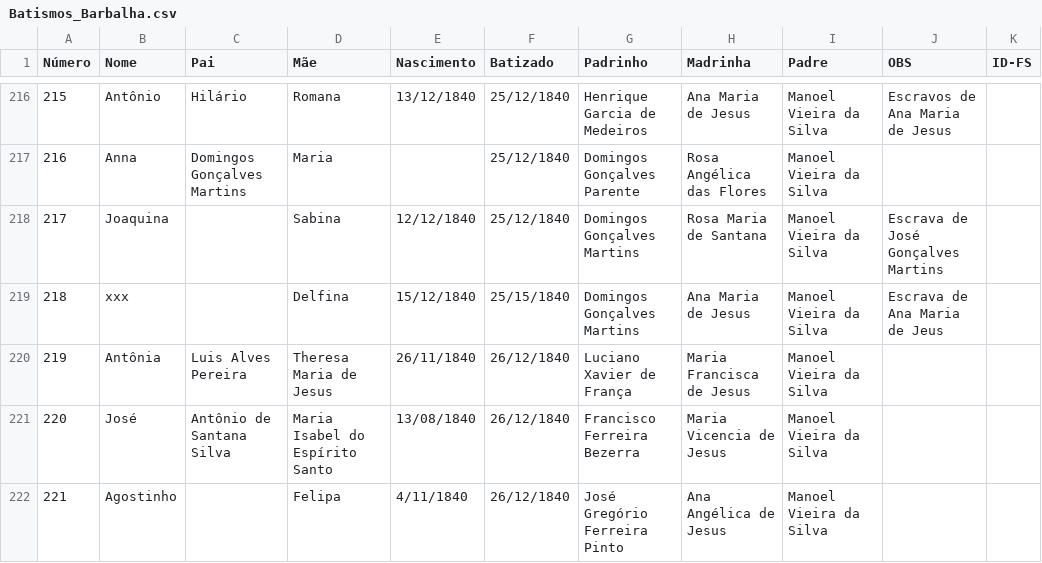
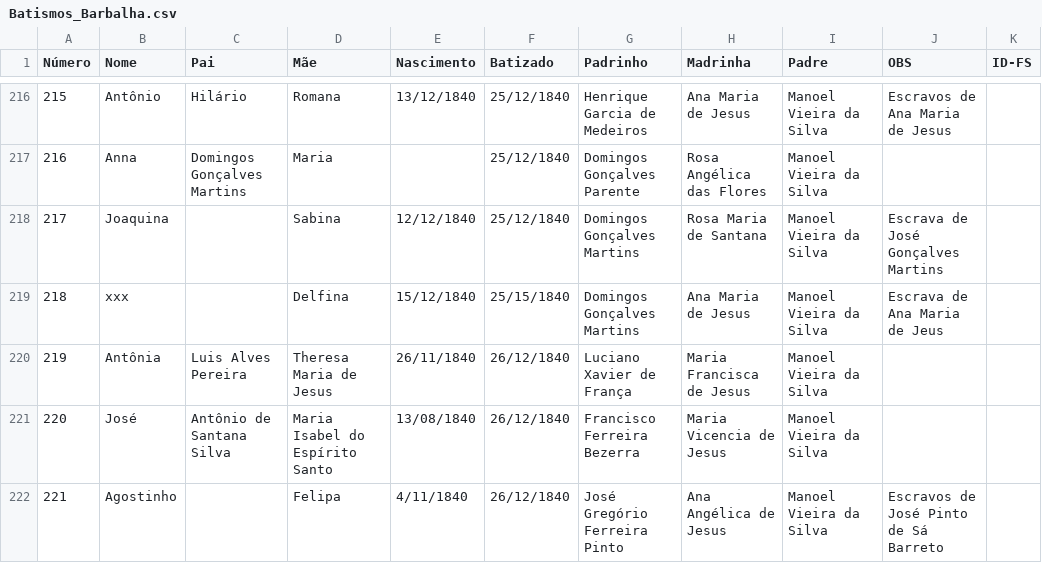
Before and after one commit to jsinatro/genealogiabarbalha, a CSV file: Batismos_Barbalha.csv, drawn as a sheet; only a part is shown, gaps mark what is left out.

Commit message:
Update Batismos_Barbalha.csv

```diff
--- a/Batismos_Barbalha.csv
+++ b/Batismos_Barbalha.csv
@@ -221,2 +221,2 @@ Número,Nome,Pai,Mãe,Nascimento,Batizado,Padrinho,Madrinha,Padre,OBS,ID-FS
 220,José,Antônio de Santana Silva,Maria Isabel do Espírito Santo,13/08/1840,26/12/1840,Francisco Ferreira Bezerra,Maria Vicencia de Jesus,Manoel Vieira da Silva,,
-221,Agostinho,,Felipa,4/11/1840,26/12/1840,José Gregório Ferreira Pinto,Ana Angélica de Jesus,Manoel Vieira da Silva,,
+221,Agostinho,,Felipa,4/11/1840,26/12/1840,José Gregório Ferreira Pinto,Ana Angélica de Jesus,Manoel Vieira da Silva,Escravos de José Pinto de Sá Barreto,
```
